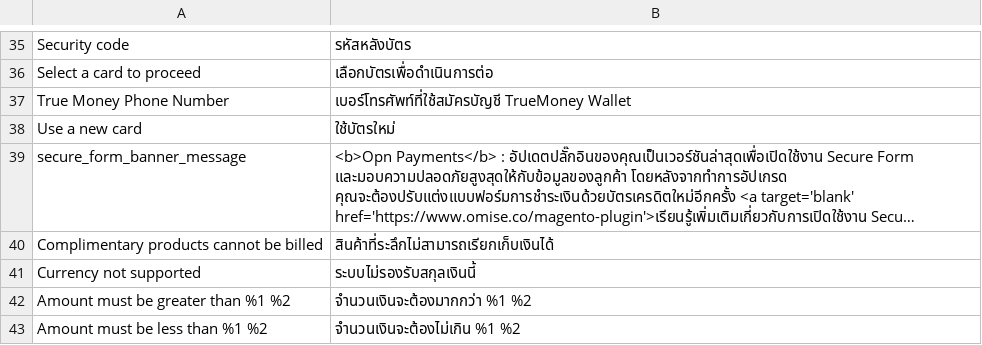
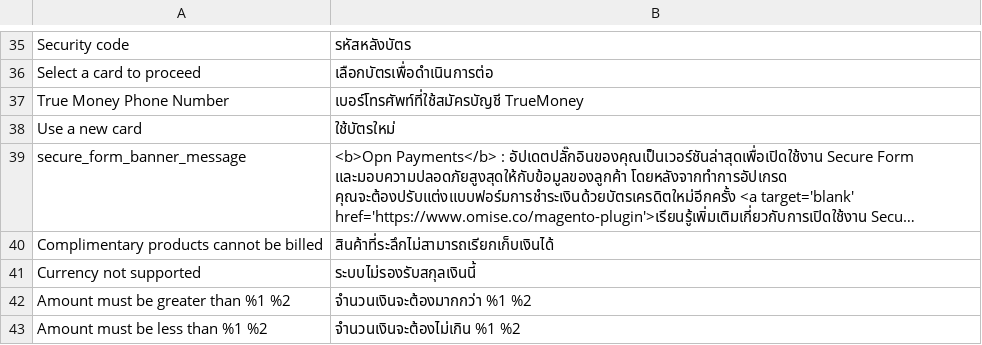
Before and after one commit to omise/omise-magento, a CSV file: i18n/th_TH.csv, drawn as a sheet; only a part is shown, gaps mark what is left out; long unchanged cells end in ….

```diff
--- a/i18n/th_TH.csv
+++ b/i18n/th_TH.csv
@@ -36,3 +36,3 @@
 "Select a card to proceed", "เลือกบัตรเพื่อดำเนินการต่อ"
-"True Money Phone Number", "เบอร์โทรศัพท์ที่ใช้สมัครบัญชี TrueMoney Wallet"
+"True Money Phone Number", "เบอร์โทรศัพท์ที่ใช้สมัครบัญชี TrueMoney"
 "Use a new card", "ใช้บัตรใหม่"
```
Also changed, not shown: 15 other files.
